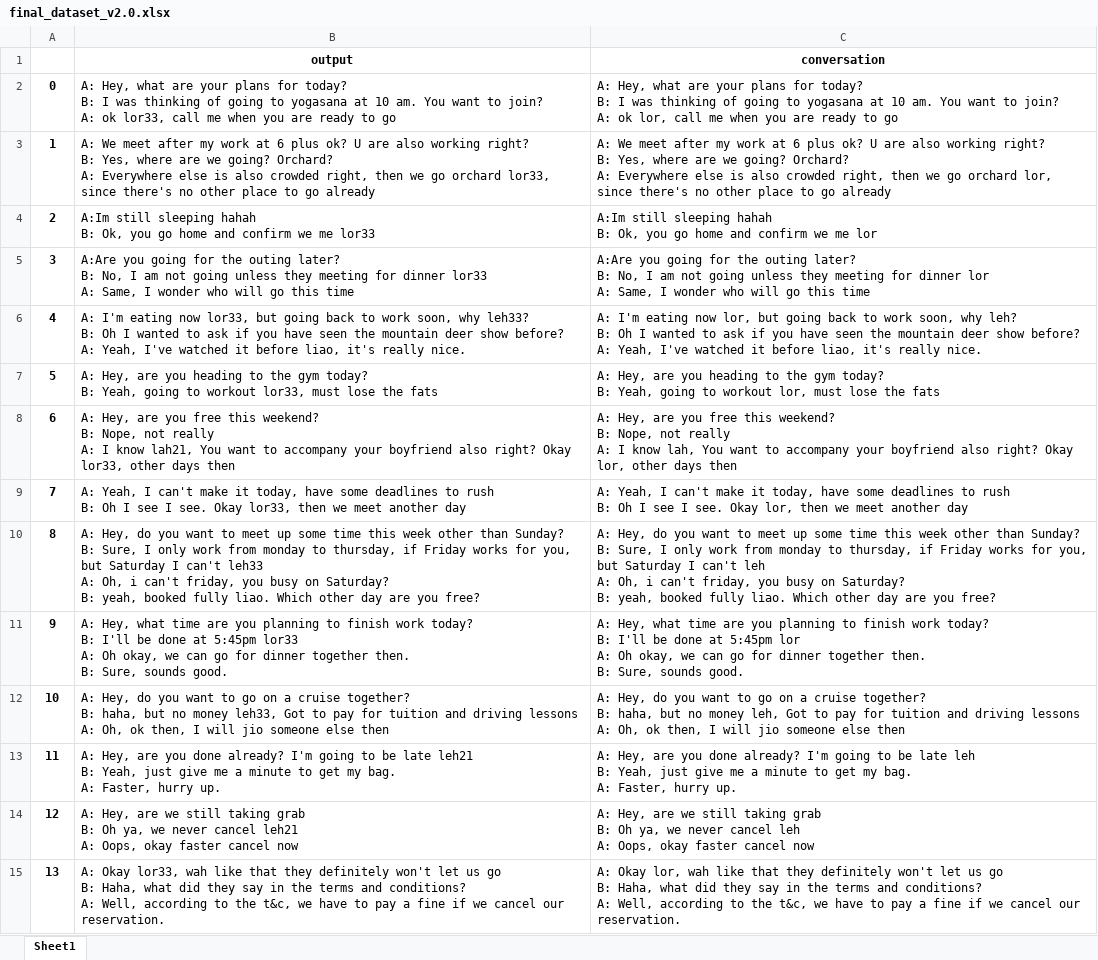
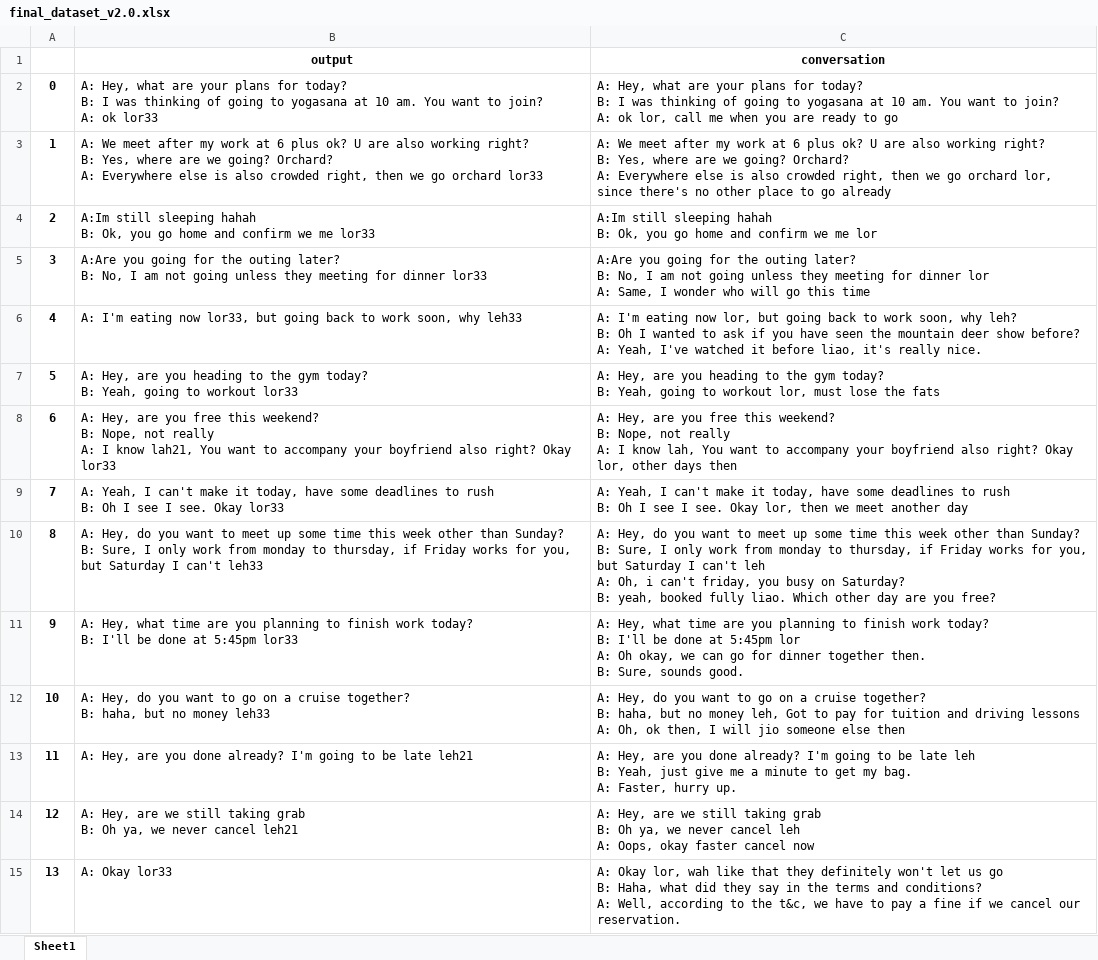
Before and after one commit to yizhenpong/SpeakSingapore, an Excel workbook: src/SpeakSingapore/final_clean_data/aligned_labels_formatted/final_dataset_v2.0.xlsx, sheet Sheet1, drawn as a sheet; only a part is shown; values as stored, in another font and other column widths than the file's, no borders; ↵ is a line break in a cell; the diff covers the shown part only; the diff names each change by its address in the sheet, - before the commit and + after, or states it on an @@ line.

Commit message:
regenerate dataset

```diff
--- a/src/SpeakSingapore/final_clean_data/aligned_labels_formatted/final_dataset_v2.0.xlsx (sheet Sheet1)
+++ b/src/SpeakSingapore/final_clean_data/aligned_labels_formatted/final_dataset_v2.0.xlsx (sheet Sheet1)
-B2 (output): …A: ok lor33, call me when you are ready to go
+B2 (output): …A: ok lor33
-B3 (output): …go orchard lor33, since there's no other place to go already
+B3 (output): …go orchard lor33
-B5 (output): …dinner lor33 ↵ A: Same, I wonder who will go this time
+B5 (output): …dinner lor33
-B6 (output): …soon, why leh33? ↵ B: Oh I wanted to ask if you have seen the mountain deer show before? ↵ A: Yeah, I've watched it before liao, it's really nice.
+B6 (output): …soon, why leh33
-B7 (output): …to workout lor33, must lose the fats
+B7 (output): …to workout lor33
-B8 (output): …right? Okay lor33, other days then
+B8 (output): …right? Okay lor33
-B9 (output): …see. Okay lor33, then we meet another day
+B9 (output): …see. Okay lor33
-B10 (output): …can't leh33 ↵ A: Oh, i can't friday, you busy on Saturday? ↵ B: yeah, booked fully liao. Which other day are you free?
+B10 (output): …can't leh33
-B11 (output): …5:45pm lor33 ↵ A: Oh okay, we can go for dinner together then. ↵ B: Sure, sounds good.
+B11 (output): …5:45pm lor33
-B12 (output): …no money leh33, Got to pay for tuition and driving lessons ↵ A: Oh, ok then, I will jio someone else then
+B12 (output): …no money leh33
-B13 (output): …late leh21 ↵ B: Yeah, just give me a minute to get my bag. ↵ A: Faster, hurry up.
+B13 (output): …late leh21
-B14 (output): …cancel leh21 ↵ A: Oops, okay faster cancel now
+B14 (output): …cancel leh21
-B15 (output): A: Okay lor33, wah like that they definitely won't let us go ↵ B: Haha, what did they say in the terms and conditions? ↵ A: Well, according to the t&c, we have to pay a fine if we cancel our reservation.
+B15 (output): A: Okay lor33
```
Also changed, not shown: 454 edited cells elsewhere in this sheet, src/SpeakSingapore/final_clean_data/aligned_labels/aligned_NUS_ICE.xlsx, 3 other files.
